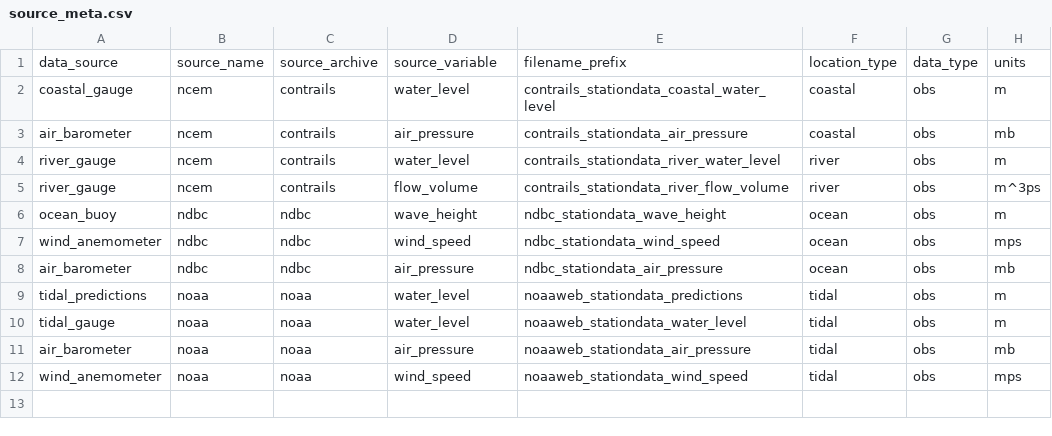
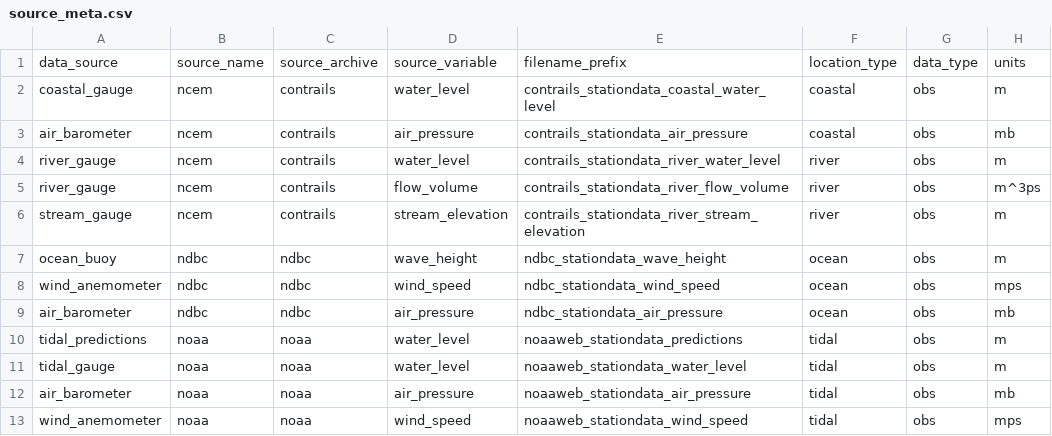
Before and after one commit to RENCI/apsviz-timeseriesdb-ingest, a CSV file: run/source_meta.csv, drawn as a sheet; the diff names each change by its address in the sheet, - before the commit and + after, or states it on an @@ line.

Commit message:
Added new data set stream elevation

```diff
--- a/run/source_meta.csv
+++ b/run/source_meta.csv
+row 6: stream_gauge | ncem | contrails | stream_elevation | contrails_stationdata_river_stream_elevation | river | obs | m
```
